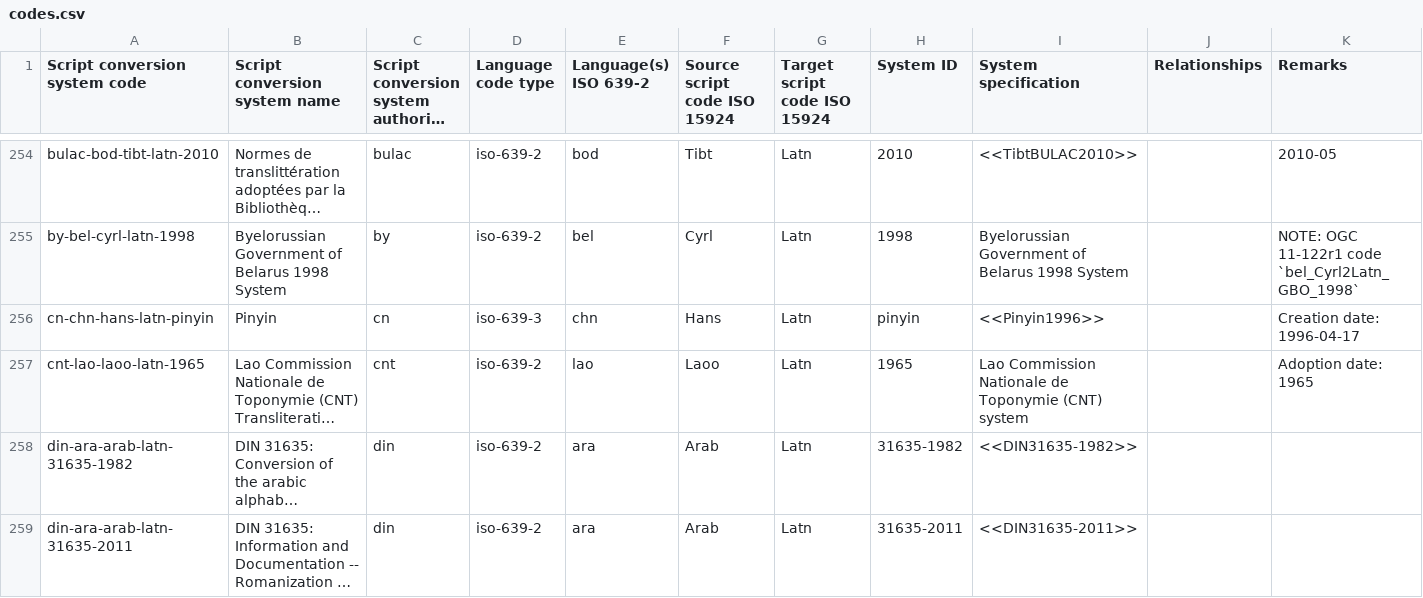
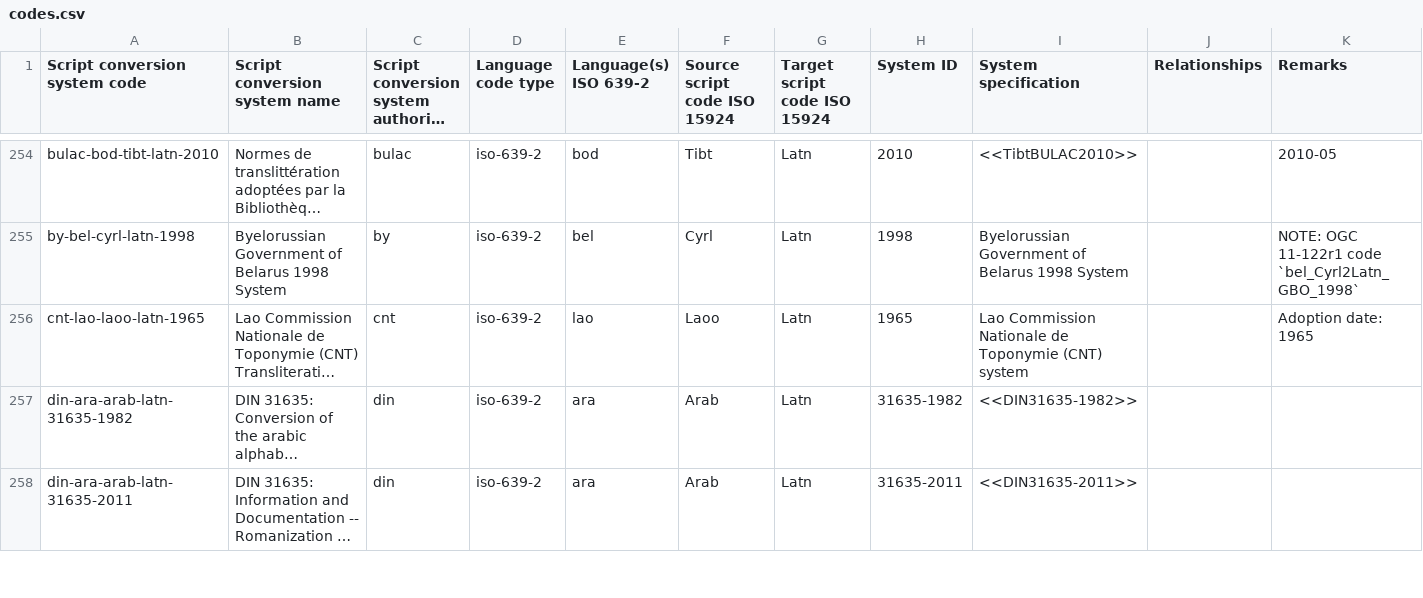
Before and after one commit to CalConnect/csd-transcription-systems, a CSV file: sources/data/codes.csv, drawn as a sheet; only a part is shown, gaps mark what is left out; long unchanged cells end in …; the diff names each change by its address in the sheet, - before the commit and + after, or states it on an @@ line.

```diff
--- a/sources/data/codes.csv
+++ b/sources/data/codes.csv
-row 256: cn-chn-hans-latn-pinyin | Pinyin | cn | iso-639-3 | chn | Hans | Latn | pinyin | <<Pinyin1996>> |  | Creation date: 1996-04-17
```
Also changed, not shown: 1 other file.
